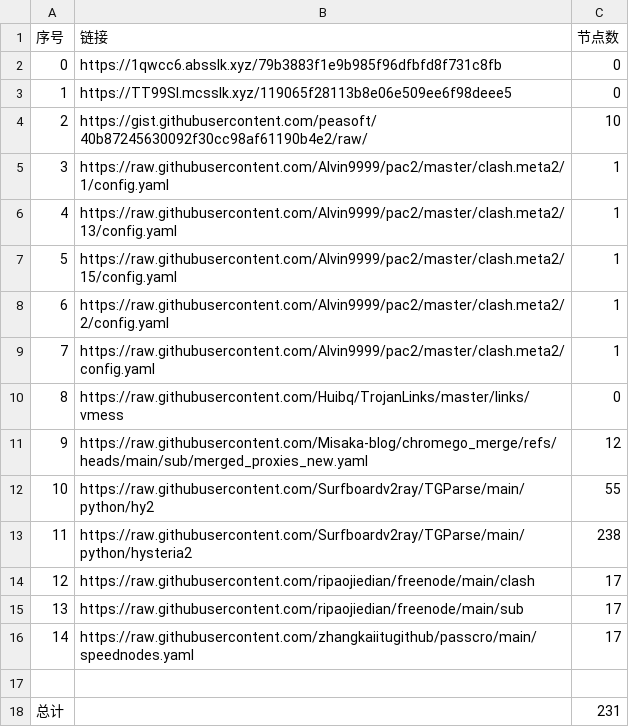
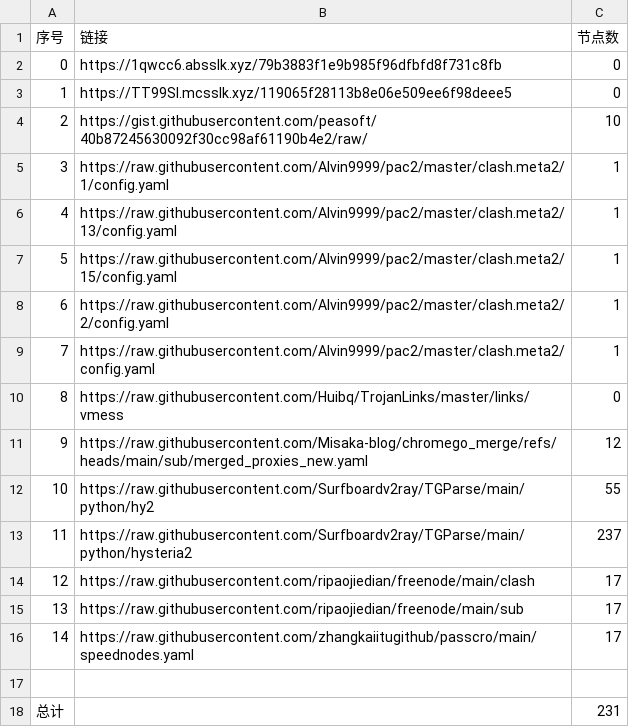
Before and after one commit to sdxinm/NoMoreWalls, a CSV file: list_result.csv, drawn as a sheet.

```diff
--- a/list_result.csv
+++ b/list_result.csv
@@ -12,3 +12,3 @@
 10,https://raw.githubusercontent.com/Surfboardv2ray/TGParse/main/python/hy2,55
-11,https://raw.githubusercontent.com/Surfboardv2ray/TGParse/main/python/hysteria2,238
+11,https://raw.githubusercontent.com/Surfboardv2ray/TGParse/main/python/hysteria2,237
 12,https://raw.githubusercontent.com/ripaojiedian/freenode/main/clash,17
```
Also changed, not shown: 7 other files.
